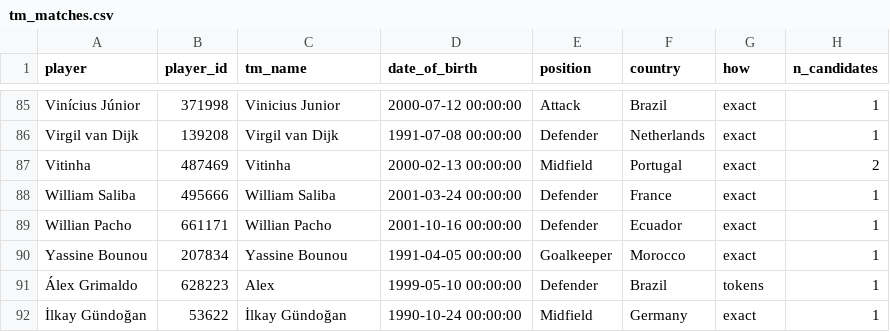
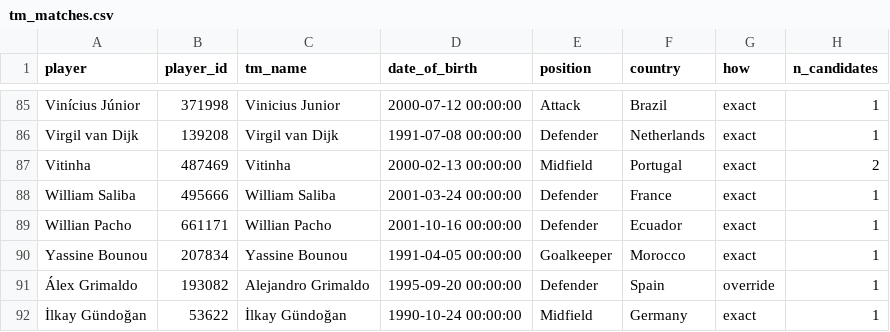
Before and after one commit to Suharssh/Balon-D-Or-predictor-2027, a CSV file: data/players/tm_matches.csv, drawn as a sheet; only a part is shown, gaps mark what is left out.

```diff
--- a/data/players/tm_matches.csv
+++ b/data/players/tm_matches.csv
@@ -90,3 +90,3 @@ Willian Pacho,661171,Willian Pacho,2001-10-16 00:00:00,Defender,Ecuador,exact,1
 Yassine Bounou,207834,Yassine Bounou,1991-04-05 00:00:00,Goalkeeper,Morocco,exact,1
-Álex Grimaldo,628223,Alex,1999-05-10 00:00:00,Defender,Brazil,tokens,1
+Álex Grimaldo,193082,Alejandro Grimaldo,1995-09-20 00:00:00,Defender,Spain,override,1
 İlkay Gündoğan,53622,İlkay Gündoğan,1990-10-24 00:00:00,Midfield,Germany,exact,1
```
Also changed, not shown: data/features/ballon_dor_men.csv.
